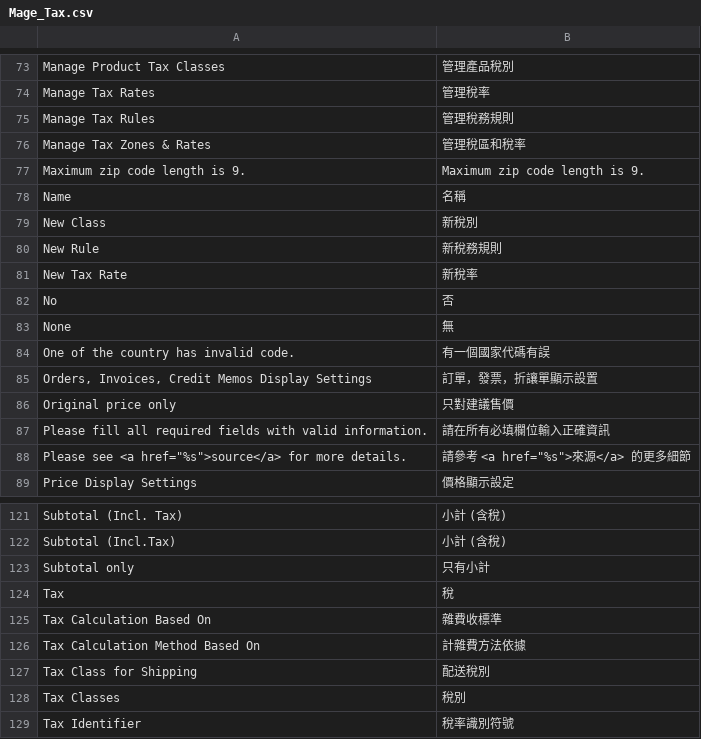
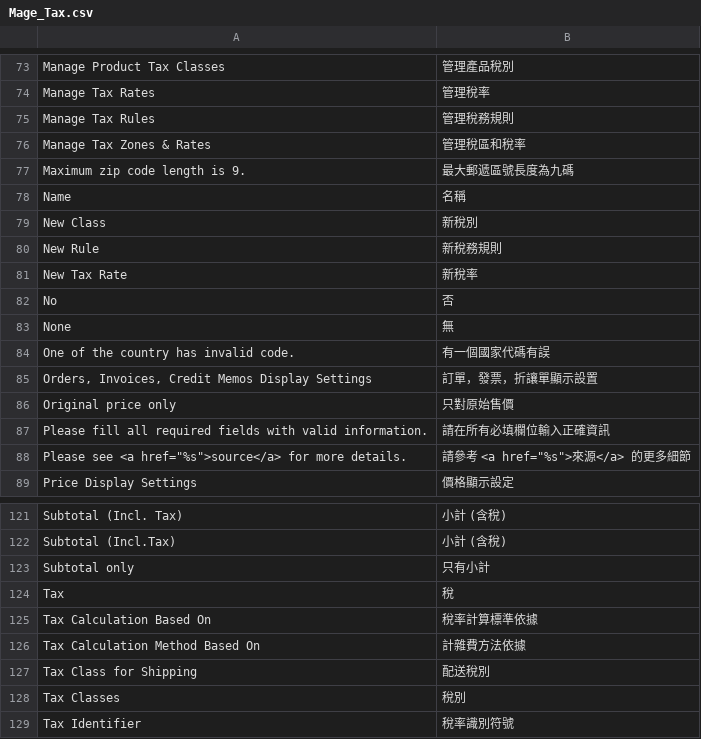
Before and after one commit to TriplesenseReply/magento_translation_zh_tw, a CSV file: Mage_Tax.csv, drawn as a sheet; only a part is shown, gaps mark what is left out; the diff covers the shown part only.

```diff
--- a/Mage_Tax.csv
+++ b/Mage_Tax.csv
@@ -76,3 +76,3 @@
 "Manage Tax Zones & Rates","管理稅區和稅率"
-"Maximum zip code length is 9.","Maximum zip code length is 9."
+"Maximum zip code length is 9.","最大郵遞區號長度為九碼"
 "Name","名稱"
@@ -85,3 +85,3 @@
 "Orders, Invoices, Credit Memos Display Settings","訂單，發票，折讓單顯示設置"
-"Original price only","只對建議售價"
+"Original price only","只對原始售價"
 "Please fill all required fields with valid information.","請在所有必填欄位輸入正確資訊"
@@ -124,3 +124,3 @@
 "Tax","稅"
-"Tax Calculation Based On","雜費收標準"
+"Tax Calculation Based On","稅率計算標準依據"
 "Tax Calculation Method Based On","計雜費方法依據"
```
Also changed, not shown: 9 edited cells elsewhere in this file.
